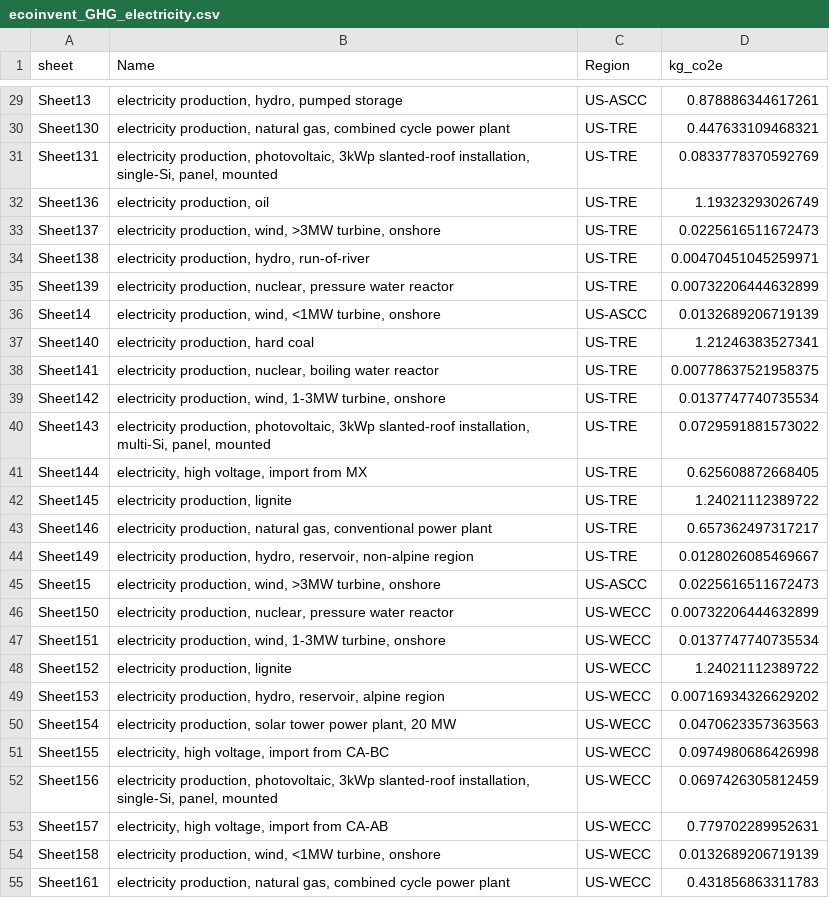
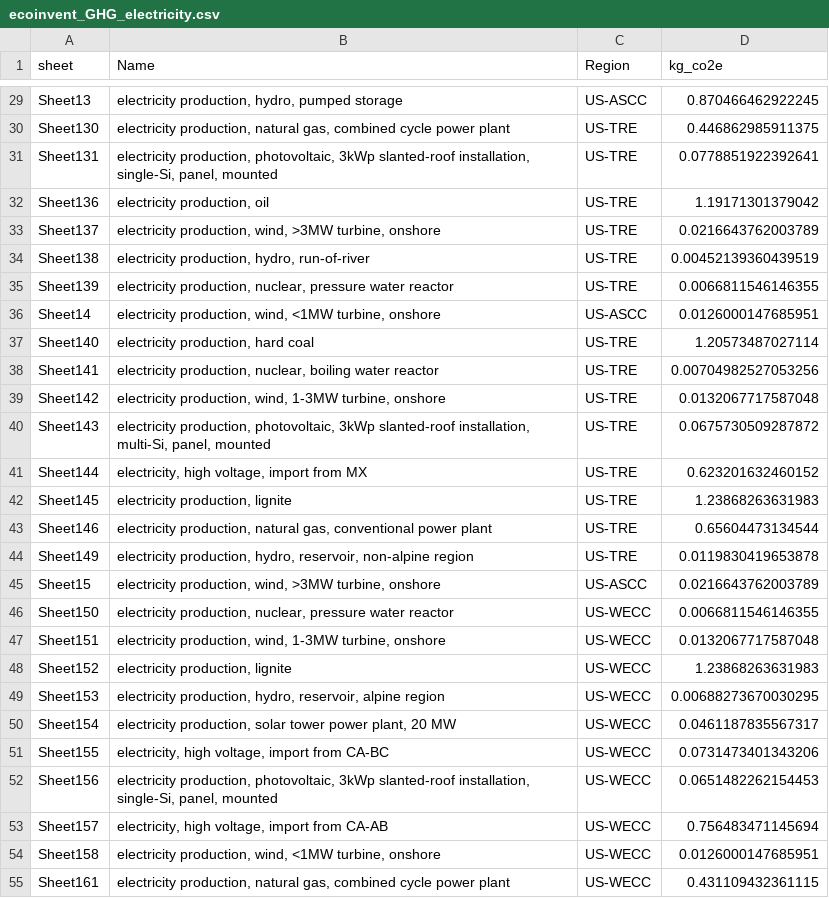
Before and after one commit to pmbusch/USA-EV-Lithium-GHG, a CSV file: Parameters/ecoinvent_GHG_electricity.csv, drawn as a sheet; only a part is shown, gaps mark what is left out; the diff covers the shown part only.

```diff
--- a/Parameters/ecoinvent_GHG_electricity.csv
+++ b/Parameters/ecoinvent_GHG_electricity.csv
@@ -29,27 +29,27 @@
-"Sheet13","electricity production, hydro, pumped storage","US-ASCC",0.878886344617261
-"Sheet130","electricity production, natural gas, combined cycle power plant","US-TRE",0.447633109468321
-"Sheet131","electricity production, photovoltaic, 3kWp slanted-roof installation, single-Si, panel, mounted","US-TRE",0.0833778370592769
-"Sheet136","electricity production, oil","US-TRE",1.19323293026749
-"Sheet137","electricity production, wind, >3MW turbine, onshore","US-TRE",0.0225616511672473
-"Sheet138","electricity production, hydro, run-of-river","US-TRE",0.00470451045259971
-"Sheet139","electricity production, nuclear, pressure water reactor","US-TRE",0.00732206444632899
-"Sheet14","electricity production, wind, <1MW turbine, onshore","US-ASCC",0.0132689206719139
-"Sheet140","electricity production, hard coal","US-TRE",1.21246383527341
-"Sheet141","electricity production, nuclear, boiling water reactor","US-TRE",0.00778637521958375
-"Sheet142","electricity production, wind, 1-3MW turbine, onshore","US-TRE",0.0137747740735534
-"Sheet143","electricity production, photovoltaic, 3kWp slanted-roof installation, multi-Si, panel, mounted","US-TRE",0.0729591881573022
-"Sheet144","electricity, high voltage, import from MX","US-TRE",0.625608872668405
-"Sheet145","electricity production, lignite","US-TRE",1.24021112389722
-"Sheet146","electricity production, natural gas, conventional power plant","US-TRE",0.657362497317217
-"Sheet149","electricity production, hydro, reservoir, non-alpine region","US-TRE",0.0128026085469667
-"Sheet15","electricity production, wind, >3MW turbine, onshore","US-ASCC",0.0225616511672473
-"Sheet150","electricity production, nuclear, pressure water reactor","US-WECC",0.00732206444632899
-"Sheet151","electricity production, wind, 1-3MW turbine, onshore","US-WECC",0.0137747740735534
-"Sheet152","electricity production, lignite","US-WECC",1.24021112389722
-"Sheet153","electricity production, hydro, reservoir, alpine region","US-WECC",0.00716934326629202
-"Sheet154","electricity production, solar tower power plant, 20 MW","US-WECC",0.0470623357363563
-"Sheet155","electricity, high voltage, import from CA-BC","US-WECC",0.0974980686426998
-"Sheet156","electricity production, photovoltaic, 3kWp slanted-roof installation, single-Si, panel, mounted","US-WECC",0.0697426305812459
-"Sheet157","electricity, high voltage, import from CA-AB","US-WECC",0.779702289952631
-"Sheet158","electricity production, wind, <1MW turbine, onshore","US-WECC",0.0132689206719139
-"Sheet161","electricity production, natural gas, combined cycle power plant","US-WECC",0.431856863311783
+"Sheet13","electricity production, hydro, pumped storage","US-ASCC",0.870466462922245
+"Sheet130","electricity production, natural gas, combined cycle power plant","US-TRE",0.446862985911375
+"Sheet131","electricity production, photovoltaic, 3kWp slanted-roof installation, single-Si, panel, mounted","US-TRE",0.0778851922392641
+"Sheet136","electricity production, oil","US-TRE",1.19171301379042
+"Sheet137","electricity production, wind, >3MW turbine, onshore","US-TRE",0.0216643762003789
+"Sheet138","electricity production, hydro, run-of-river","US-TRE",0.00452139360439519
+"Sheet139","electricity production, nuclear, pressure water reactor","US-TRE",0.0066811546146355
+"Sheet14","electricity production, wind, <1MW turbine, onshore","US-ASCC",0.0126000147685951
+"Sheet140","electricity production, hard coal","US-TRE",1.20573487027114
+"Sheet141","electricity production, nuclear, boiling water reactor","US-TRE",0.00704982527053256
+"Sheet142","electricity production, wind, 1-3MW turbine, onshore","US-TRE",0.0132067717587048
+"Sheet143","electricity production, photovoltaic, 3kWp slanted-roof installation, multi-Si, panel, mounted","US-TRE",0.0675730509287872
+"Sheet144","electricity, high voltage, import from MX","US-TRE",0.623201632460152
+"Sheet145","electricity production, lignite","US-TRE",1.23868263631983
+"Sheet146","electricity production, natural gas, conventional power plant","US-TRE",0.65604473134544
+"Sheet149","electricity production, hydro, reservoir, non-alpine region","US-TRE",0.0119830419653878
+"Sheet15","electricity production, wind, >3MW turbine, onshore","US-ASCC",0.0216643762003789
+"Sheet150","electricity production, nuclear, pressure water reactor","US-WECC",0.0066811546146355
+"Sheet151","electricity production, wind, 1-3MW turbine, onshore","US-WECC",0.0132067717587048
+"Sheet152","electricity production, lignite","US-WECC",1.23868263631983
+"Sheet153","electricity production, hydro, reservoir, alpine region","US-WECC",0.00688273670030295
+"Sheet154","electricity production, solar tower power plant, 20 MW","US-WECC",0.0461187835567317
+"Sheet155","electricity, high voltage, import from CA-BC","US-WECC",0.0731473401343206
+"Sheet156","electricity production, photovoltaic, 3kWp slanted-roof installation, single-Si, panel, mounted","US-WECC",0.0651482262154453
+"Sheet157","electricity, high voltage, import from CA-AB","US-WECC",0.756483471145694
+"Sheet158","electricity production, wind, <1MW turbine, onshore","US-WECC",0.0126000147685951
+"Sheet161","electricity production, natural gas, combined cycle power plant","US-WECC",0.431109432361115
```
Also changed, not shown: 1 removed row and 118 edited cells elsewhere in this file, Parameters/ecoinvent_OtherImpacts_electricity.csv, 6 other files.
